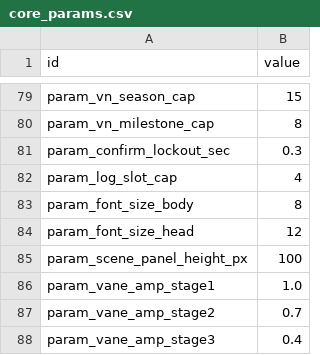
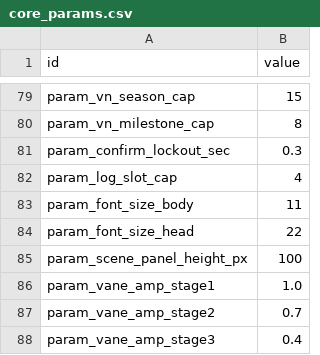
Before and after one commit to wormdriveworks/formula-pulse, a CSV file: godot/data/tables/core_params.csv, drawn as a sheet; only a part is shown, gaps mark what is left out.

```diff
--- a/godot/data/tables/core_params.csv
+++ b/godot/data/tables/core_params.csv
@@ -82,4 +82,4 @@ param_confirm_lockout_sec,0.3
 param_log_slot_cap,4
-param_font_size_body,8
-param_font_size_head,12
+param_font_size_body,11
+param_font_size_head,22
 param_scene_panel_height_px,100
```
Also changed, not shown: godot/data/strings/strings.csv, 33 other files.
